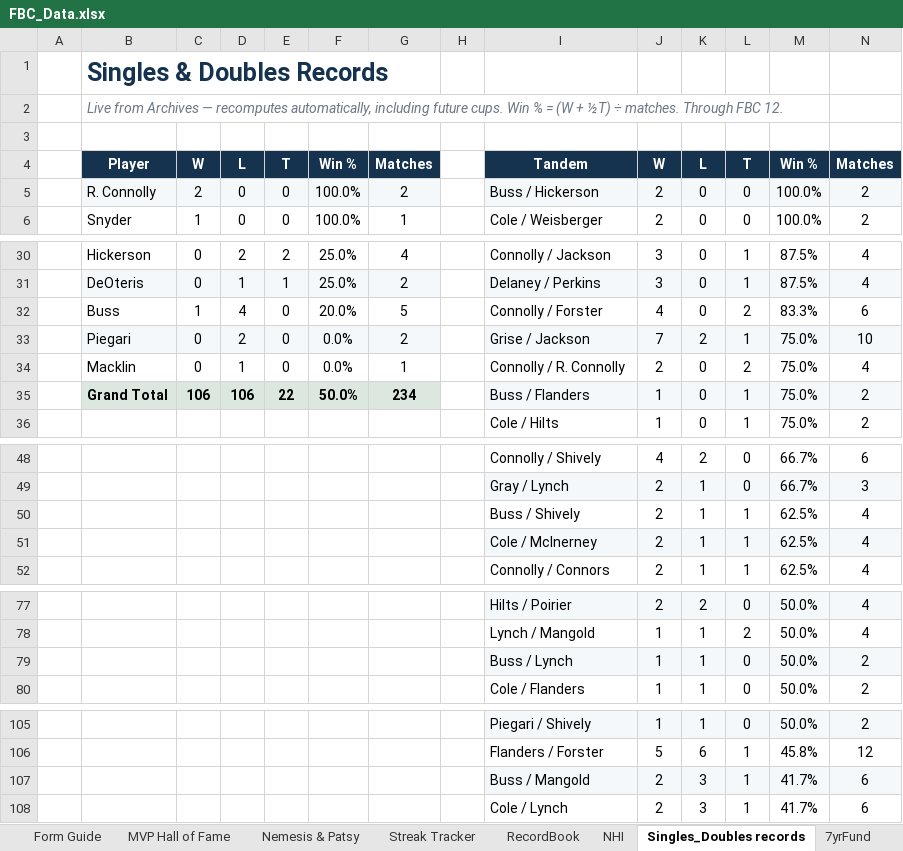
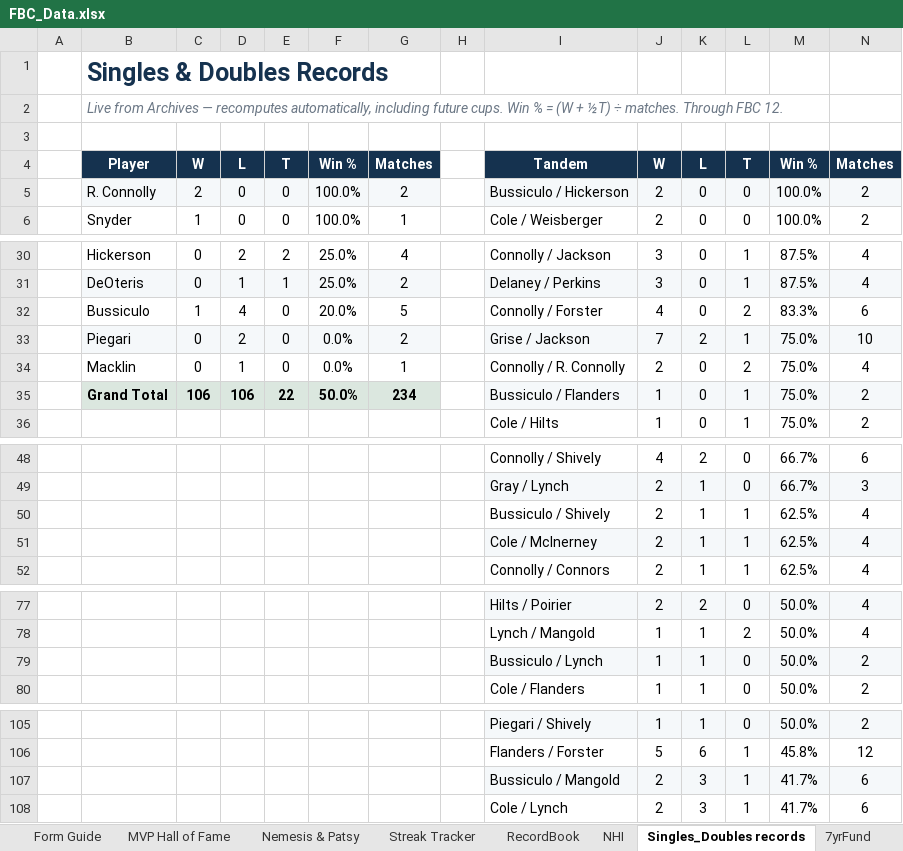
Before and after one commit to craighilts/fbc-data, an Excel workbook: FBC_Data.xlsx, sheet Singles_Doubles records, drawn as a sheet; only a part is shown, gaps mark what is left out; values as stored, in another font and other column widths than the file's, no borders; the diff covers the shown part only; the diff names each change by its address in the sheet, - before the commit and + after, or states it on an @@ line.

```diff
--- a/FBC_Data.xlsx (sheet Singles_Doubles records)
+++ b/FBC_Data.xlsx (sheet Singles_Doubles records)
-I5: Buss / Hickerson
+I5: Bussiculo / Hickerson
-B32: Buss
+B32: Bussiculo
-I35: Buss / Flanders
+I35: Bussiculo / Flanders
-I50: Buss / Shively
+I50: Bussiculo / Shively
-I79: Buss / Lynch
+I79: Bussiculo / Lynch
-I107: Buss / Mangold
+I107: Bussiculo / Mangold
```
Also changed, not shown: 3 edited cells elsewhere in this sheet, sheet Archives, sheet Lifetime Mulligans, sheet FBC3, sheet Size Analysis, sheet CAPA PPC, sheet NHI, 12 more sheets, formulas that keep their value, Handicaps & Points (Historical).xlsx, 2 other files.
